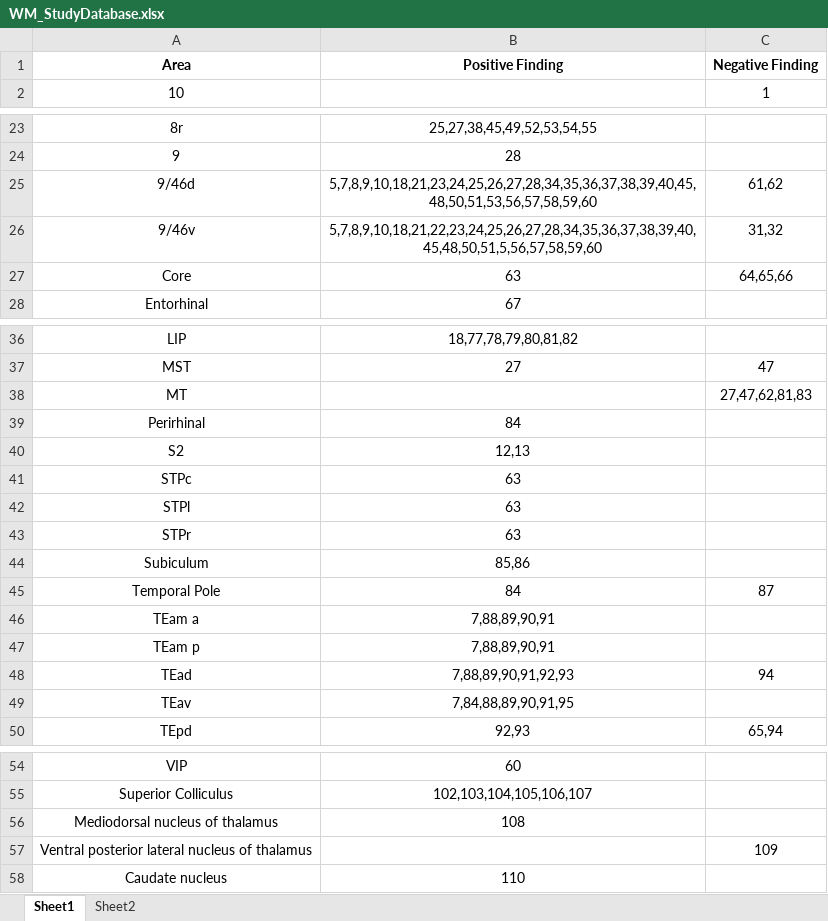
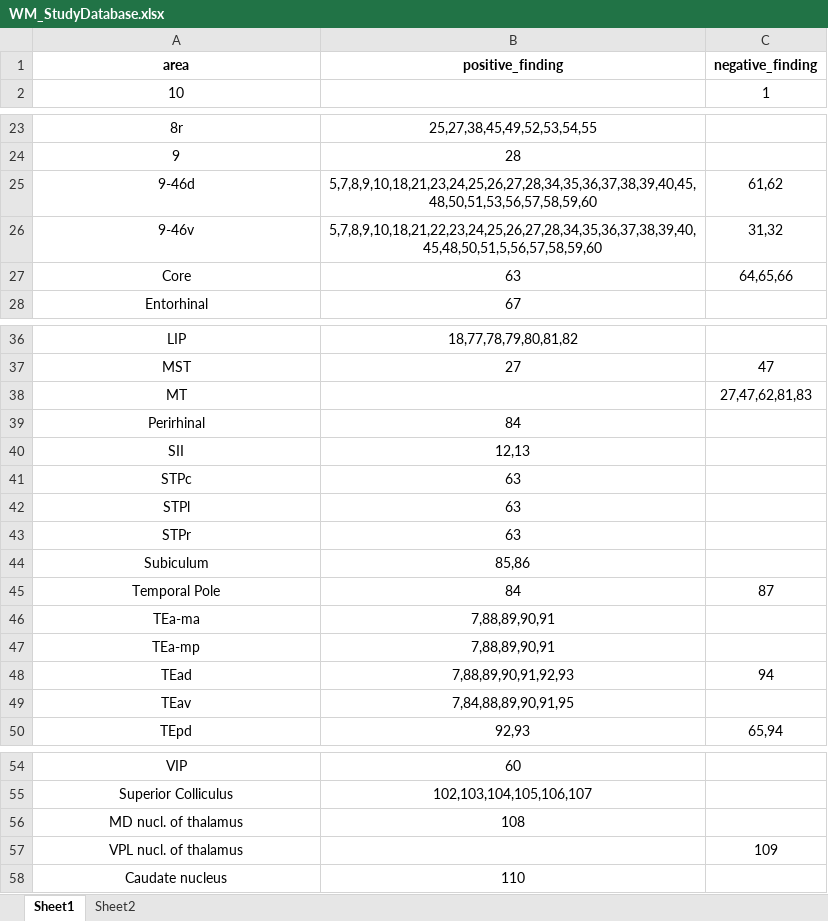
Before and after one commit to growlix/WM_BrainMap, an Excel workbook: WM_StudyDatabase.xlsx, sheet Sheet1, drawn as a sheet; only a part is shown, gaps mark what is left out; values as stored, in another font and other column widths than the file's, no borders; removed rows and columns are numbered as before the commit, all else as after; the diff names each change by its address in the sheet, - before the commit and + after, or states it on an @@ line.

Commit message:
Big changes. Bar plot w/ highlighting when mouseover brain; plots are centered; modified database and brain svg to have identical area names

```diff
--- a/WM_StudyDatabase.xlsx (sheet Sheet1)
+++ b/WM_StudyDatabase.xlsx (sheet Sheet1)
-row 1: Area | Positive Finding | Negative Finding
+row 1: area | positive_finding | negative_finding
-A25: 9/46d
+A25: 9-46d
-A26: 9/46v
+A26: 9-46v
-A40: S2
+A40: SII
-A46: TEam a
+A46: TEa-ma
-A47: TEam p
+A47: TEa-mp
-A56: Mediodorsal nucleus of thalamus
+A56: MD nucl. of thalamus
-A57: Ventral posterior lateral nucleus of thalamus
+A57: VPL nucl. of thalamus
```
Also changed, not shown: 10 other files.
